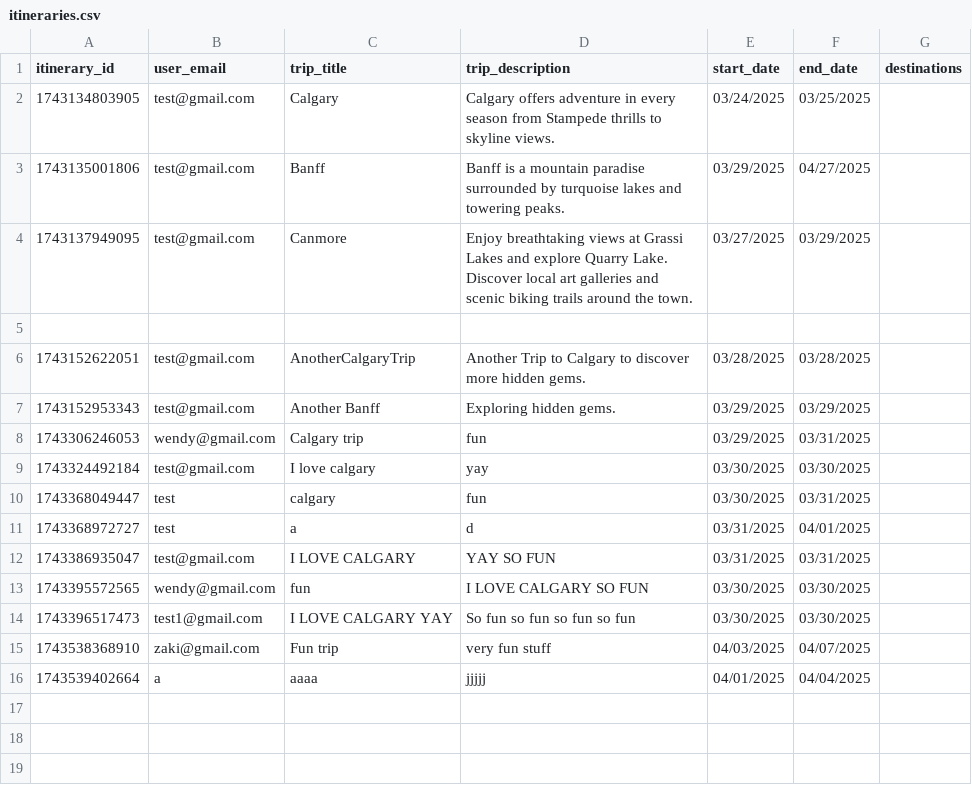
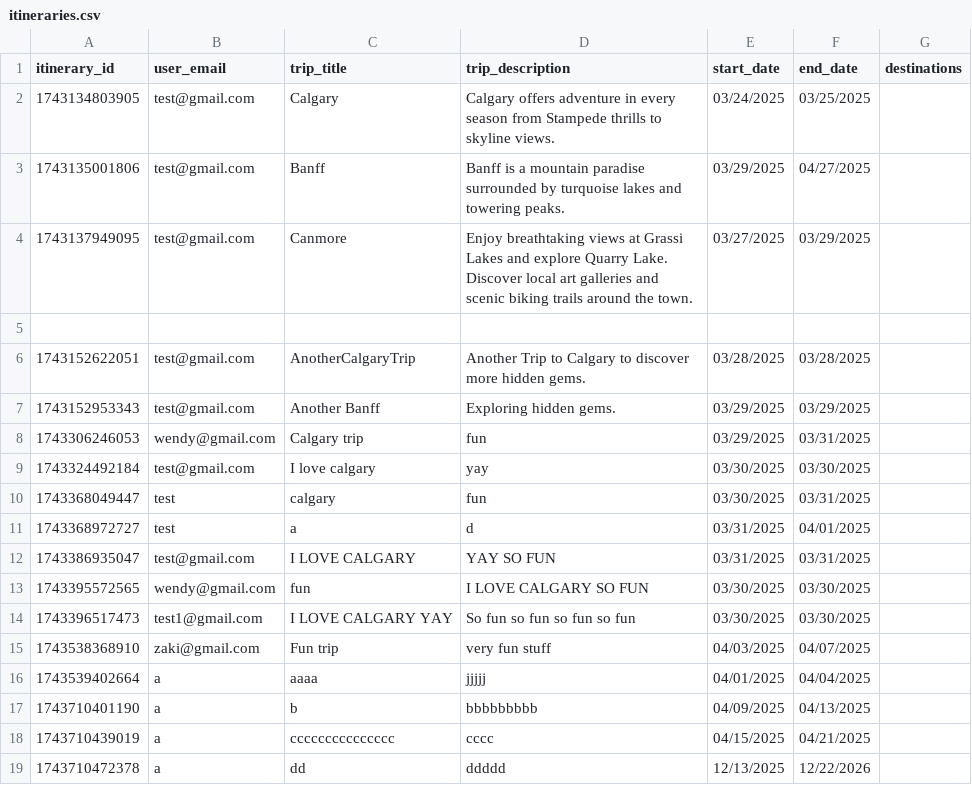
Before and after one commit to fion-lei/roamio, a CSV file: backend/data/itineraries.csv, drawn as a sheet; the diff names each change by its address in the sheet, - before the commit and + after, or states it on an @@ line.

```diff
--- a/backend/data/itineraries.csv
+++ b/backend/data/itineraries.csv
+row 17: 1743710401190 | a | b | bbbbbbbbb | 04/09/2025 | 04/13/2025
+row 18: 1743710439019 | a | ccccccccccccccc | cccc | 04/15/2025 | 04/21/2025
+row 19: 1743710472378 | a | dd | ddddd | 12/13/2025 | 12/22/2026
```
Also changed, not shown: 3 other files.
